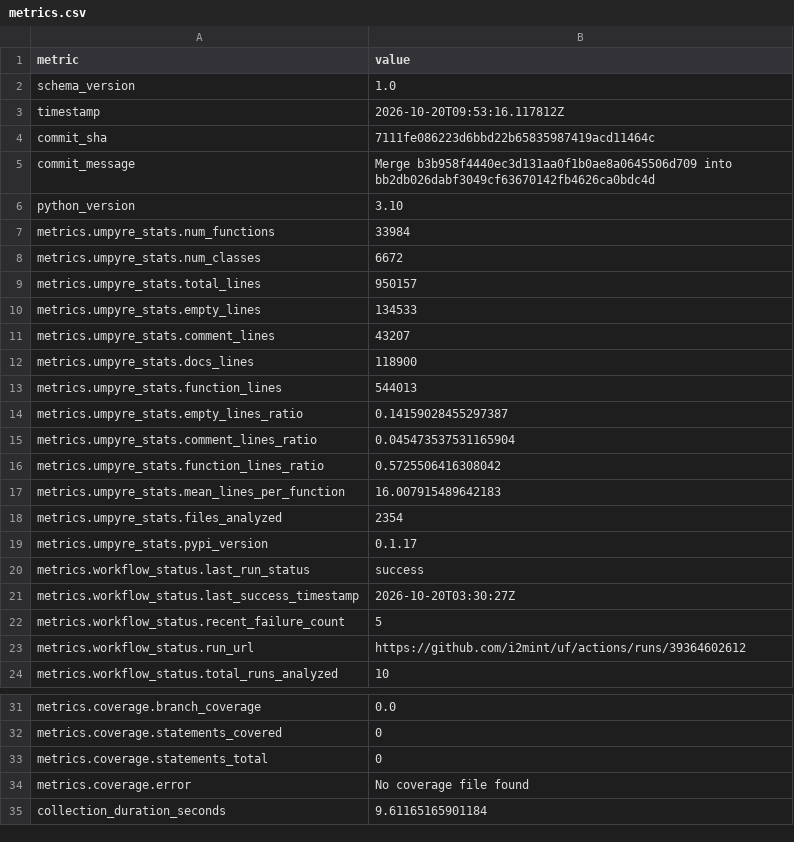
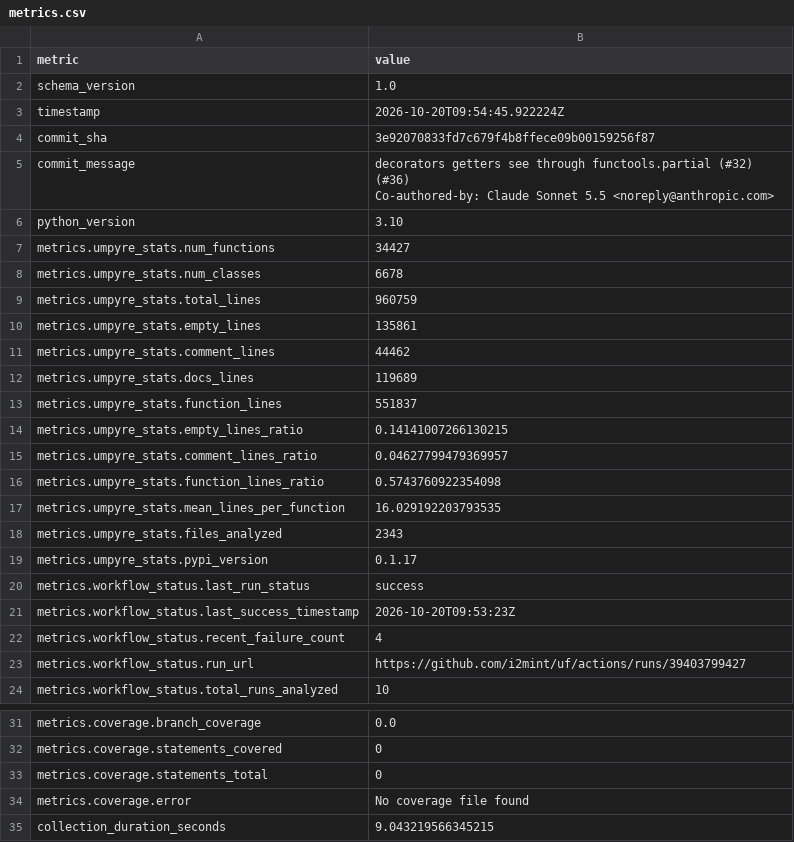
Before and after one commit to i2mint/uf, a CSV file: metrics.csv, drawn as a sheet; only a part is shown, gaps mark what is left out.

Commit message:
Update metrics for 3e92070

```diff
--- a/metrics.csv
+++ b/metrics.csv
@@ -2,23 +2,25 @@ metric,value
 schema_version,1.0
-timestamp,2026-10-20T09:53:16.117812Z
-commit_sha,7111fe086223d6bbd22b65835987419acd11464c
-commit_message,Merge b3b958f4440ec3d131aa0f1b0ae8a0645506d709 into bb2db026dabf3049cf63670142fb4626ca0bdc4d
+timestamp,2026-10-20T09:54:45.922224Z
+commit_sha,3e92070833fd7c679f4b8ffece09b00159256f87
+commit_message,"decorators getters see through functools.partial (#32) (#36)
+
+Co-authored-by: Claude Sonnet 5.5 <noreply@anthropic.com>"
 python_version,3.10
-metrics.umpyre_stats.num_functions,33984
-metrics.umpyre_stats.num_classes,6672
-metrics.umpyre_stats.total_lines,950157
-metrics.umpyre_stats.empty_lines,134533
-metrics.umpyre_stats.comment_lines,43207
-metrics.umpyre_stats.docs_lines,118900
-metrics.umpyre_stats.function_lines,544013
-metrics.umpyre_stats.empty_lines_ratio,0.14159028455297387
-metrics.umpyre_stats.comment_lines_ratio,0.045473537531165904
-metrics.umpyre_stats.function_lines_ratio,0.5725506416308042
-metrics.umpyre_stats.mean_lines_per_function,16.007915489642183
-metrics.umpyre_stats.files_analyzed,2354
+metrics.umpyre_stats.num_functions,34427
+metrics.umpyre_stats.num_classes,6678
+metrics.umpyre_stats.total_lines,960759
+metrics.umpyre_stats.empty_lines,135861
+metrics.umpyre_stats.comment_lines,44462
+metrics.umpyre_stats.docs_lines,119689
+metrics.umpyre_stats.function_lines,551837
+metrics.umpyre_stats.empty_lines_ratio,0.14141007266130215
+metrics.umpyre_stats.comment_lines_ratio,0.04627799479369957
+metrics.umpyre_stats.function_lines_ratio,0.5743760922354098
+metrics.umpyre_stats.mean_lines_per_function,16.029192203793535
+metrics.umpyre_stats.files_analyzed,2343
 metrics.umpyre_stats.pypi_version,0.1.17
 metrics.workflow_status.last_run_status,success
-metrics.workflow_status.last_success_timestamp,2026-10-20T03:30:27Z
-metrics.workflow_status.recent_failure_count,5
-metrics.workflow_status.run_url,https://github.com/i2mint/uf/actions/runs/39364602612
+metrics.workflow_status.last_success_timestamp,2026-10-20T09:53:23Z
+metrics.workflow_status.recent_failure_count,4
+metrics.workflow_status.run_url,https://github.com/i2mint/uf/actions/runs/39403799427
 metrics.workflow_status.total_runs_analyzed,10
@@ -38,2 +40,2 @@ metrics.coverage.statements_total,0
 metrics.coverage.error,No coverage file found
-collection_duration_seconds,9.61165165901184
+collection_duration_seconds,9.043219566345215
```
Also changed, not shown: 2 other files.
